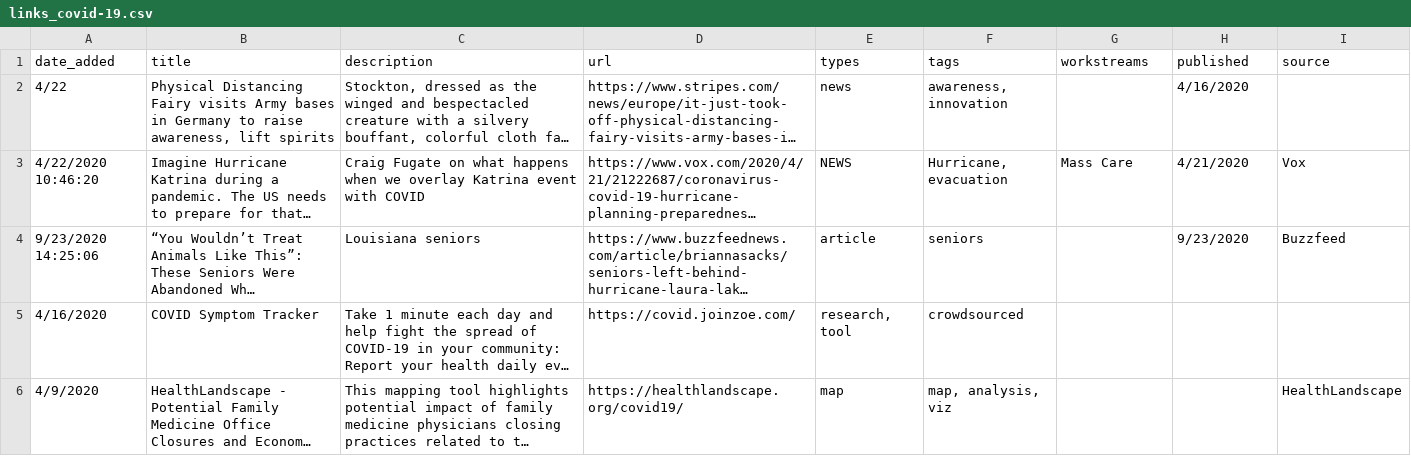
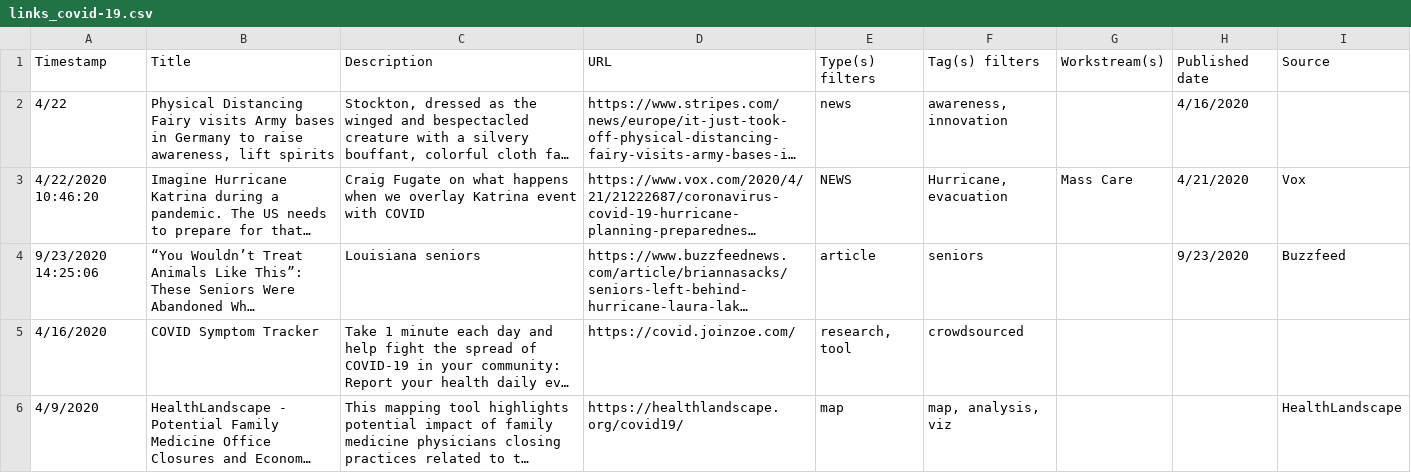
Before and after one commit to AmericanRedCross/google-sheets-workaround, a CSV file: links_covid-19.csv, drawn as a sheet; only a part is shown; long unchanged cells end in …; removed rows and columns are numbered as before the commit, all else as after; the diff names each change by its address in the sheet, - before the commit and + after, or states it on an @@ line.

Commit message:
Deploy AmericanRedCross/google-sheets-workaround to github.com/AmericanRedCross/google-sheets-workaround.git:gh-pages

```diff
--- a/links_covid-19.csv
+++ b/links_covid-19.csv
-row 1: date_added | title | description | url | types | tags | workstreams | published | source
+row 1: Timestamp | Title | Description | URL | Type(s) filters | Tag(s) filters | Workstream(s) | Published date | Source
```
Also changed, not shown: 1 other file.
